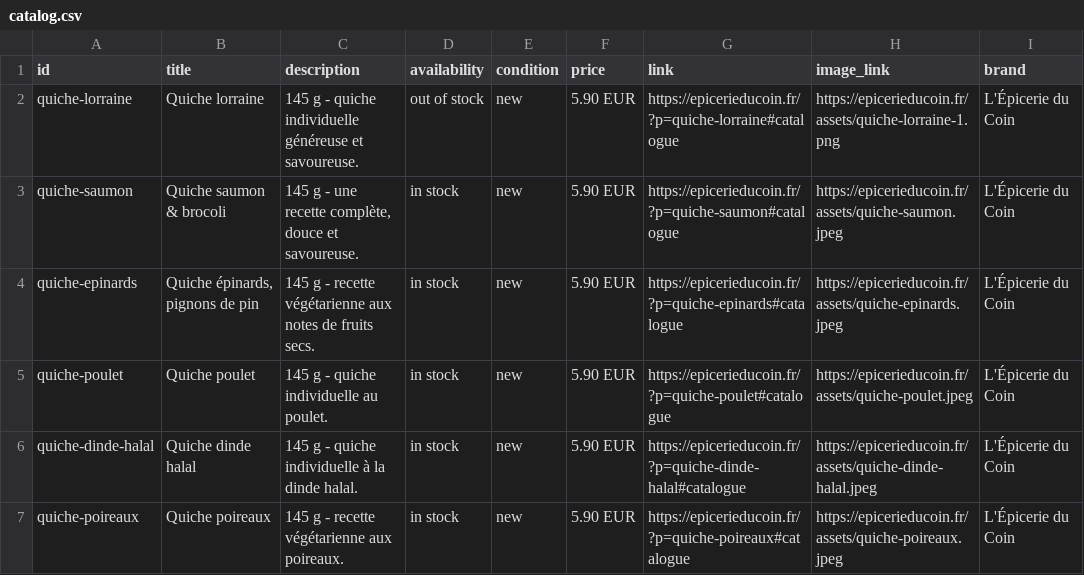
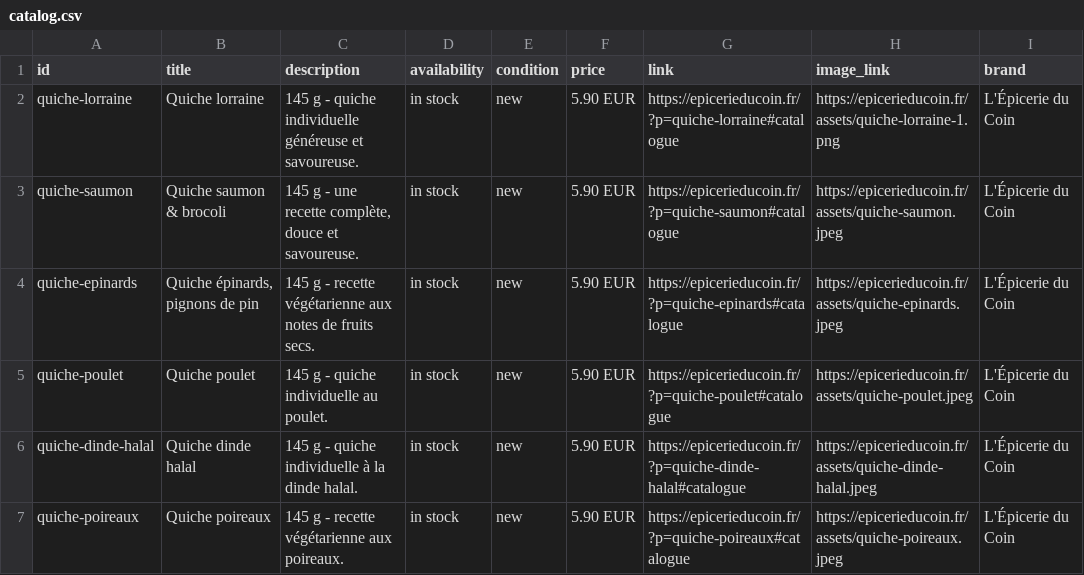
Before and after one commit to Gaelpelerin/epicerie-du-coin, a CSV file: catalog.csv, drawn as a sheet; only a part is shown; the diff names each change by its address in the sheet, - before the commit and + after, or states it on an @@ line.

```diff
--- a/catalog.csv
+++ b/catalog.csv
-D2 (availability): out of stock
+D2 (availability): in stock
```
